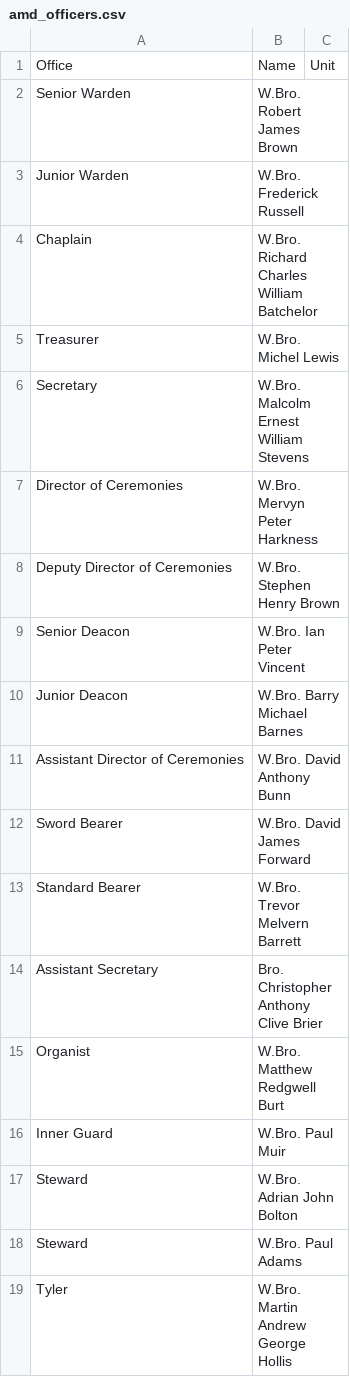
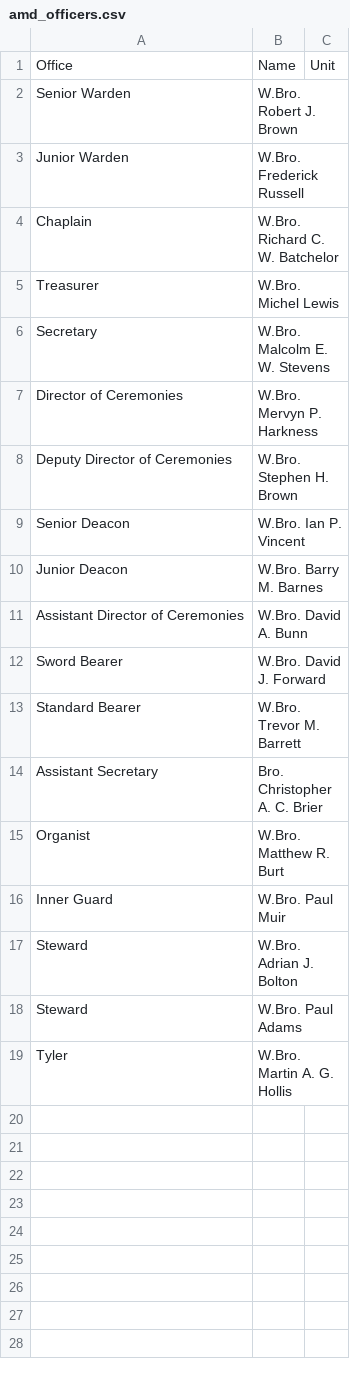
Before and after one commit to webpurity-dev/masonic-calendar, a CSV file: document/data/amd_officers.csv, drawn as a sheet.

Commit message:
2.4.2 - middle initials for AMD officers + reduced <p> intro spacing

```diff
--- a/document/data/amd_officers.csv
+++ b/document/data/amd_officers.csv
@@ -1,19 +1,19 @@
 Office,Name,Unit
-Senior Warden,W.Bro. Robert James Brown,
+Senior Warden,W.Bro. Robert J. Brown,
 Junior Warden,W.Bro. Frederick Russell,
-Chaplain,W.Bro. Richard Charles William Batchelor,
+Chaplain,W.Bro. Richard C. W. Batchelor,
 Treasurer,W.Bro. Michel Lewis,
-Secretary,W.Bro. Malcolm Ernest William Stevens,
-Director of Ceremonies,W.Bro. Mervyn Peter Harkness,
-Deputy Director of Ceremonies,W.Bro. Stephen Henry Brown,
-Senior Deacon,W.Bro. Ian Peter Vincent,
-Junior Deacon,W.Bro. Barry Michael Barnes,
-Assistant Director of Ceremonies,W.Bro. David Anthony Bunn,
-Sword Bearer,W.Bro. David James Forward,
-Standard Bearer,W.Bro. Trevor Melvern Barrett,
-Assistant Secretary,Bro. Christopher Anthony Clive Brier,
-Organist,W.Bro. Matthew Redgwell Burt,
+Secretary,W.Bro. Malcolm E. W. Stevens,
+Director of Ceremonies,W.Bro. Mervyn P. Harkness,
+Deputy Director of Ceremonies,W.Bro. Stephen H. Brown,
+Senior Deacon,W.Bro. Ian P. Vincent,
+Junior Deacon,W.Bro. Barry M. Barnes,
+Assistant Director of Ceremonies,W.Bro. David A. Bunn,
+Sword Bearer,W.Bro. David J. Forward,
+Standard Bearer,W.Bro. Trevor M. Barrett,
+Assistant Secretary,Bro. Christopher A. C. Brier,
+Organist,W.Bro. Matthew R. Burt,
 Inner Guard,W.Bro. Paul Muir,
-Steward,W.Bro. Adrian John Bolton,
+Steward,W.Bro. Adrian J. Bolton,
 Steward,W.Bro. Paul Adams,
-Tyler,W.Bro. Martin Andrew George Hollis,
+Tyler,W.Bro. Martin A. G. Hollis,
```
Also changed, not shown: 12 other files.
